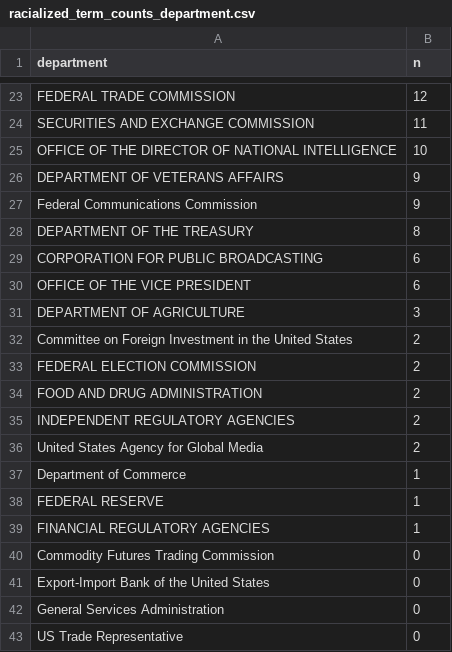
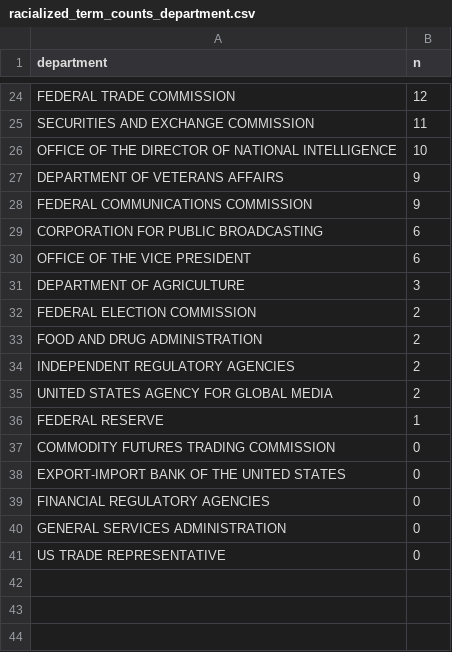
Before and after one commit to judgelord/2025, a CSV file: data/racialized_term_counts_department.csv, drawn as a sheet; only a part is shown, gaps mark what is left out; the diff covers the shown part only.

```diff
--- a/data/racialized_term_counts_department.csv
+++ b/data/racialized_term_counts_department.csv
@@ -26,4 +27,3 @@ OFFICE OF THE DIRECTOR OF NATIONAL INTELLIGENCE,10
 DEPARTMENT OF VETERANS AFFAIRS,9
-Federal Communications Commission,9
-DEPARTMENT OF THE TREASURY,8
+FEDERAL COMMUNICATIONS COMMISSION,9
 CORPORATION FOR PUBLIC BROADCASTING,6
@@ -31,3 +31,2 @@ OFFICE OF THE VICE PRESIDENT,6
 DEPARTMENT OF AGRICULTURE,3
-Committee on Foreign Investment in the United States,2
 FEDERAL ELECTION COMMISSION,2
@@ -35,9 +34,8 @@ FOOD AND DRUG ADMINISTRATION,2
 INDEPENDENT REGULATORY AGENCIES,2
-United States Agency for Global Media,2
-Department of Commerce,1
+UNITED STATES AGENCY FOR GLOBAL MEDIA,2
 FEDERAL RESERVE,1
-FINANCIAL REGULATORY AGENCIES,1
-Commodity Futures Trading Commission,0
-Export-Import Bank of the United States,0
-General Services Administration,0
-US Trade Representative,0
+COMMODITY FUTURES TRADING COMMISSION,0
+EXPORT-IMPORT BANK OF THE UNITED STATES,0
+FINANCIAL REGULATORY AGENCIES,0
+GENERAL SERVICES ADMINISTRATION,0
+US TRADE REPRESENTATIVE,0
```
Also changed, not shown: 3 added rows, 2 removed rows and 5 edited cells elsewhere in this file, data/agencies_by_section.csv, data/racialized_term_counts.csv, 7 other files.
